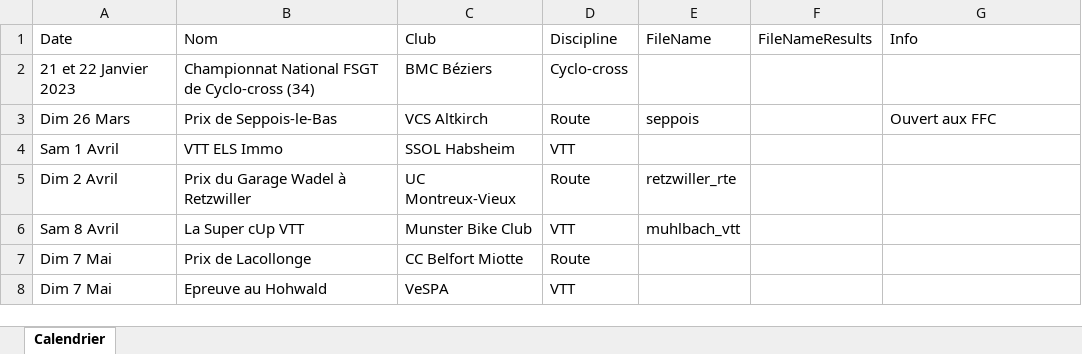
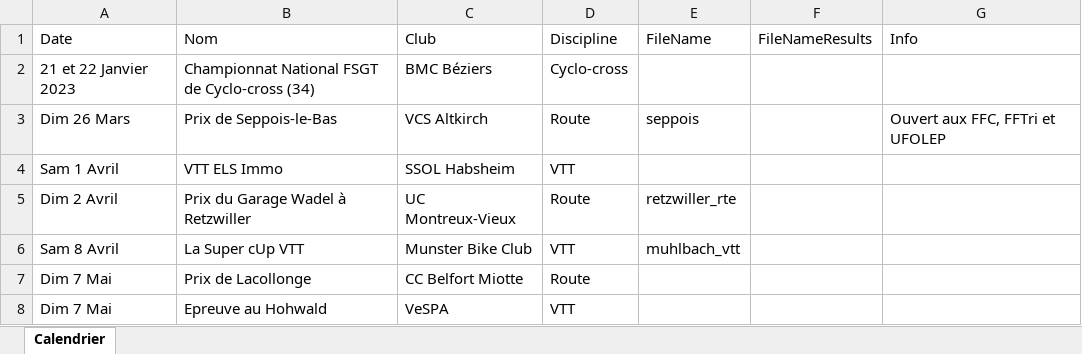
Before and after one commit to FlorianKohler/68-FSGT-Cyclisme-Alsace, an Excel workbook: Calendrier.xlsx, sheet Calendrier, drawn as a sheet; only a part is shown; values as stored, in another font and other column widths than the file's, no borders; the diff names each change by its address in the sheet, - before the commit and + after, or states it on an @@ line.

```diff
--- a/Calendrier.xlsx (sheet Calendrier)
+++ b/Calendrier.xlsx (sheet Calendrier)
-G3 (Info): Ouvert aux FFC
+G3 (Info): Ouvert aux FFC, FFTri et UFOLEP
```
Also changed, not shown: 2 other files.
